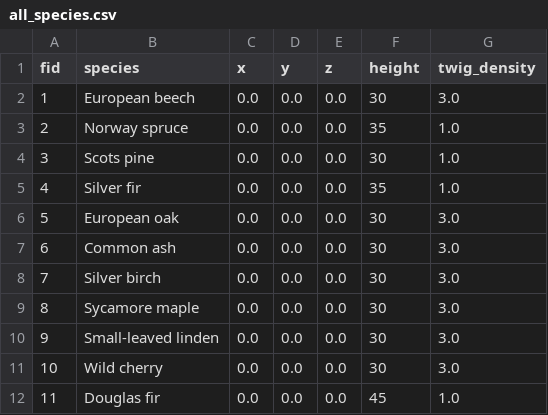
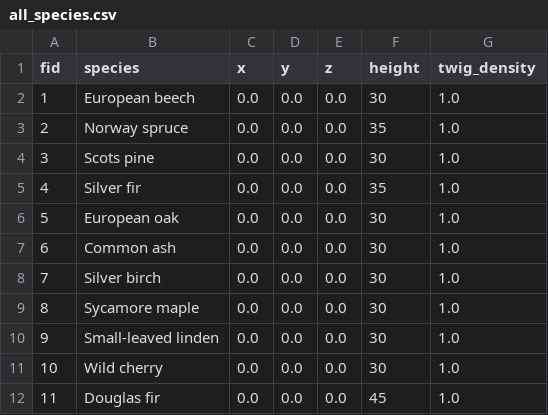
Before and after one commit to XRFutureForests/growpy, a CSV file: data/input/dataset/all_species.csv, drawn as a sheet.

```diff
--- a/data/input/dataset/all_species.csv
+++ b/data/input/dataset/all_species.csv
@@ -1,3 +1,3 @@
 fid,species,x,y,z,height,twig_density
-1,European beech,0.0,0.0,0.0,30,3.0
+1,European beech,0.0,0.0,0.0,30,1.0
 2,Norway spruce,0.0,0.0,0.0,35,1.0
@@ -5,8 +5,8 @@ fid,species,x,y,z,height,twig_density
 4,Silver fir,0.0,0.0,0.0,35,1.0
-5,European oak,0.0,0.0,0.0,30,3.0
-6,Common ash,0.0,0.0,0.0,30,3.0
-7,Silver birch,0.0,0.0,0.0,30,3.0
-8,Sycamore maple,0.0,0.0,0.0,30,3.0
-9,Small-leaved linden,0.0,0.0,0.0,30,3.0
-10,Wild cherry,0.0,0.0,0.0,30,3.0
+5,European oak,0.0,0.0,0.0,30,1.0
+6,Common ash,0.0,0.0,0.0,30,1.0
+7,Silver birch,0.0,0.0,0.0,30,1.0
+8,Sycamore maple,0.0,0.0,0.0,30,1.0
+9,Small-leaved linden,0.0,0.0,0.0,30,1.0
+10,Wild cherry,0.0,0.0,0.0,30,1.0
 11,Douglas fir,0.0,0.0,0.0,45,1.0
```
Also changed, not shown: 58 other files.
